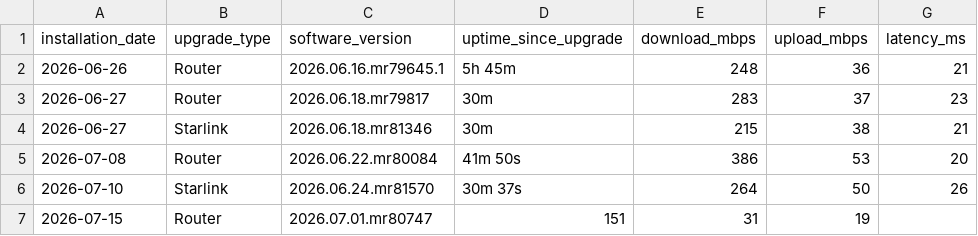
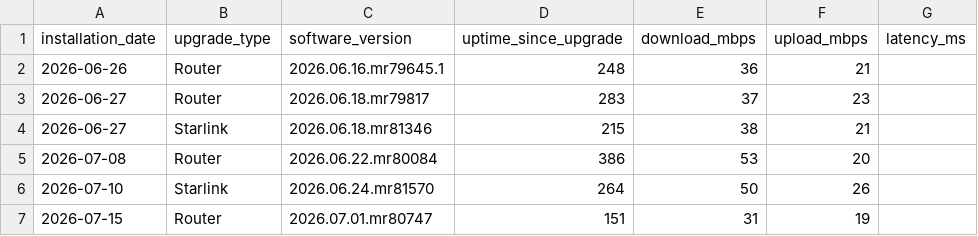
Before and after one commit to jackalgitdev/skynet-telemetry, a CSV file: data/firmware-tests.csv, drawn as a sheet.

Commit message:
Update firmware-tests.csv
Removed uptime from telemetry

```diff
--- a/data/firmware-tests.csv
+++ b/data/firmware-tests.csv
@@ -1,7 +1,7 @@
 installation_date,upgrade_type,software_version,uptime_since_upgrade,download_mbps,upload_mbps,latency_ms
-2026-06-26,Router,2026.06.16.mr79645.1,5h 45m,248,36,21
-2026-06-27,Router,2026.06.18.mr79817,30m,283,37,23
-2026-06-27,Starlink,2026.06.18.mr81346,30m,215,38,21
-2026-07-08,Router,2026.06.22.mr80084,41m 50s,386,53,20
-2026-07-10,Starlink,2026.06.24.mr81570,30m 37s,264,50,26
+2026-06-26,Router,2026.06.16.mr79645.1,248,36,21
+2026-06-27,Router,2026.06.18.mr79817,283,37,23
+2026-06-27,Starlink,2026.06.18.mr81346,215,38,21
+2026-07-08,Router,2026.06.22.mr80084,386,53,20
+2026-07-10,Starlink,2026.06.24.mr81570,264,50,26
 2026-07-15,Router,2026.07.01.mr80747,151,31,19
```
